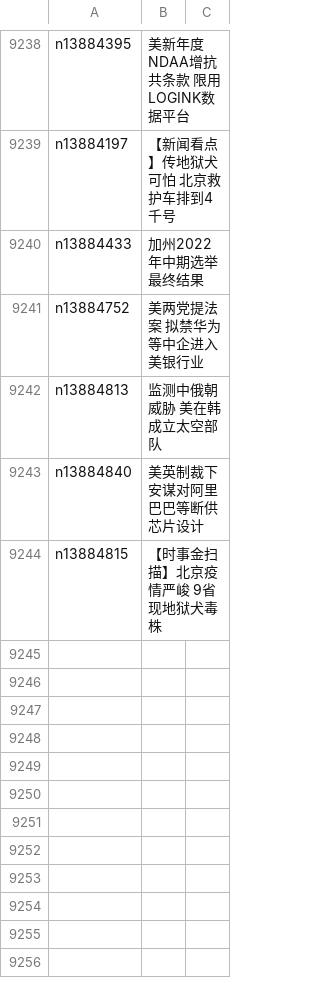
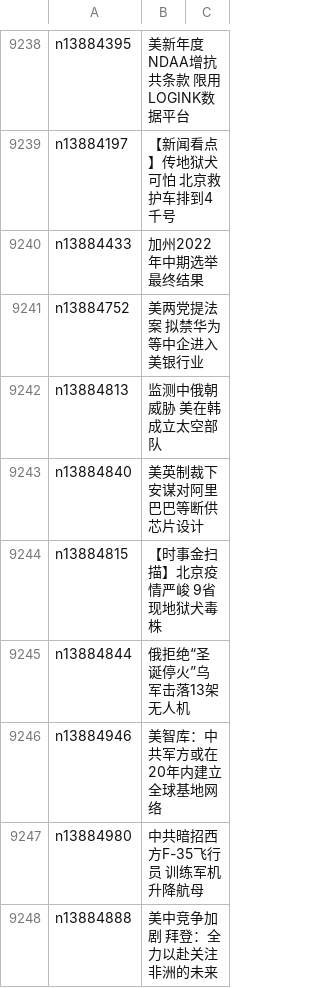
Before and after one commit to epic-marker/epoch-news, a CSV file: indexes/ncid1078159.csv, drawn as a sheet; only a part is shown, gaps mark what is left out.

```diff
--- a/indexes/ncid1078159.csv
+++ b/indexes/ncid1078159.csv
@@ -9244 +9244,5 @@ n13884840,美英制裁下 安谋对阿里巴巴等断供芯片设计
 n13884815,【时事金扫描】北京疫情严峻 9省现地狱犬毒株
+n13884844,俄拒绝“圣诞停火”乌军击落13架无人机
+n13884946,美智库：中共军方或在20年内建立全球基地网络
+n13884980,中共暗招西方F-35飞行员 训练军机升降航母
+n13884888,美中竞争加剧 拜登：全力以赴关注非洲的未来
```
Also changed, not shown: indexes/ncid1078160.csv, indexes/ncid277.csv, 52 other files.
